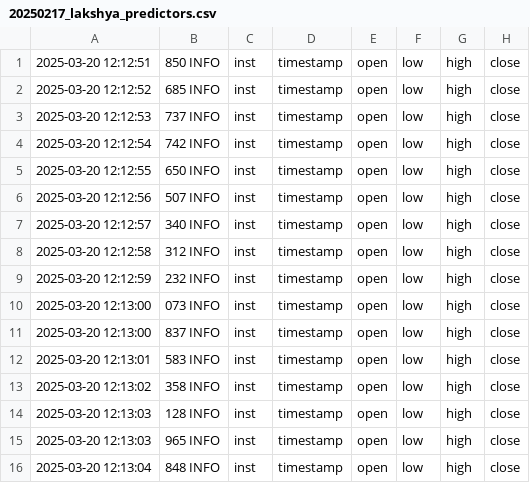
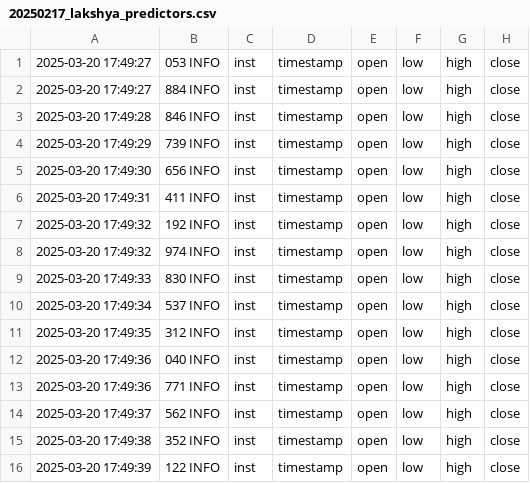
Before and after one commit to Samanyu-Mahajan/lakshya-3, a CSV file: quantx/logs/20250217/20250217_lakshya_predictors.csv, drawn as a sheet; only a part is shown; the diff covers the shown part only; the diff names each change by its address in the sheet, - before the commit and + after, or states it on an @@ line.

```diff
--- a/quantx/logs/20250217/20250217_lakshya_predictors.csv
+++ b/quantx/logs/20250217/20250217_lakshya_predictors.csv
-A1: 2025-03-20 12:12:51
+A1: 2025-03-20 17:49:27
-B1: 850 INFO
+B1: 053 INFO
-A2: 2025-03-20 12:12:52
+A2: 2025-03-20 17:49:27
-B2: 685 INFO
+B2: 884 INFO
-A3: 2025-03-20 12:12:53
+A3: 2025-03-20 17:49:28
-B3: 737 INFO
+B3: 846 INFO
-A4: 2025-03-20 12:12:54
+A4: 2025-03-20 17:49:29
-B4: 742 INFO
+B4: 739 INFO
-A5: 2025-03-20 12:12:55
+A5: 2025-03-20 17:49:30
-B5: 650 INFO
+B5: 656 INFO
-A6: 2025-03-20 12:12:56
+A6: 2025-03-20 17:49:31
-B6: 507 INFO
+B6: 411 INFO
-A7: 2025-03-20 12:12:57
+A7: 2025-03-20 17:49:32
-B7: 340 INFO
+B7: 192 INFO
-A8: 2025-03-20 12:12:58
+A8: 2025-03-20 17:49:32
-B8: 312 INFO
+B8: 974 INFO
-A9: 2025-03-20 12:12:59
+A9: 2025-03-20 17:49:33
-B9: 232 INFO
+B9: 830 INFO
-A10: 2025-03-20 12:13:00
+A10: 2025-03-20 17:49:34
-B10: 073 INFO
+B10: 537 INFO
-A11: 2025-03-20 12:13:00
+A11: 2025-03-20 17:49:35
-B11: 837 INFO
+B11: 312 INFO
-A12: 2025-03-20 12:13:01
+A12: 2025-03-20 17:49:36
-B12: 583 INFO
+B12: 040 INFO
-A13: 2025-03-20 12:13:02
+A13: 2025-03-20 17:49:36
-B13: 358 INFO
+B13: 771 INFO
-A14: 2025-03-20 12:13:03
+A14: 2025-03-20 17:49:37
-B14: 128 INFO
+B14: 562 INFO
-A15: 2025-03-20 12:13:03
+A15: 2025-03-20 17:49:38
-B15: 965 INFO
+B15: 352 INFO
-A16: 2025-03-20 12:13:04
+A16: 2025-03-20 17:49:39
-B16: 848 INFO
+B16: 122 INFO
```
Also changed, not shown: 168 edited cells elsewhere in this file, quantx/logs/20250217/20250217_lakshya.csv, 14 other files.
